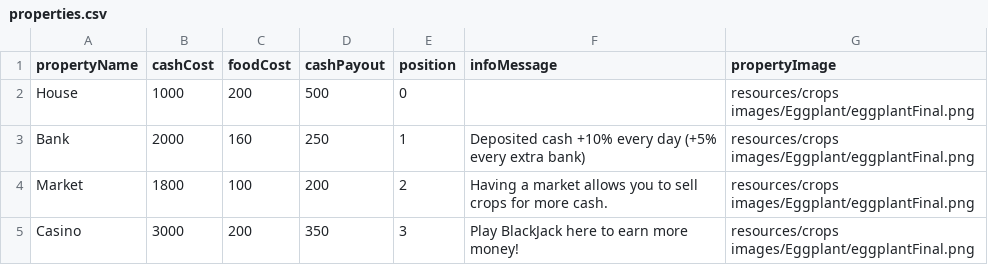
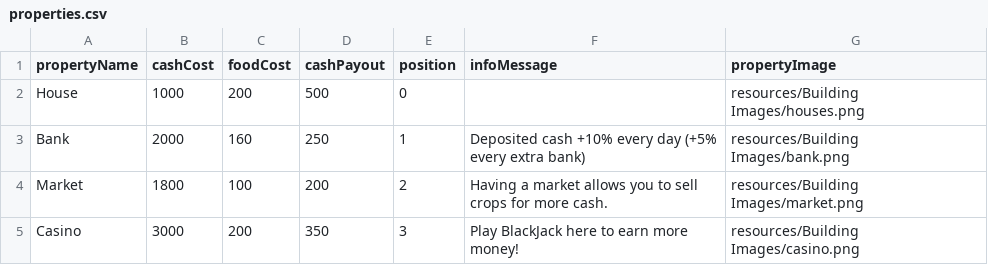
Before and after one commit to finndthomas/8Balls, a CSV file: resources/properties.csv, drawn as a sheet.

Commit message:
Buildings Images Pushed

```diff
--- a/resources/properties.csv
+++ b/resources/properties.csv
@@ -1,5 +1,5 @@
 propertyName,cashCost,foodCost,cashPayout,position,infoMessage,propertyImage
-House,1000,200,500,0, ,resources/crops images/Eggplant/eggplantFinal.png
-Bank,2000,160,250,1,Deposited cash +10% every day (+5% every extra bank),resources/crops images/Eggplant/eggplantFinal.png
-Market,1800,100,200,2,Having a market allows you to sell crops for more cash.,resources/crops images/Eggplant/eggplantFinal.png
-Casino,3000,200,350,3,Play BlackJack here to earn more money!,resources/crops images/Eggplant/eggplantFinal.png
+House,1000,200,500,0, ,resources/Building Images/houses.png
+Bank,2000,160,250,1,Deposited cash +10% every day (+5% every extra bank),resources/Building Images/bank.png
+Market,1800,100,200,2,Having a market allows you to sell crops for more cash.,resources/Building Images/market.png
+Casino,3000,200,350,3,Play BlackJack here to earn more money!,resources/Building Images/casino.png
```
Also changed, not shown: 11 other files.
